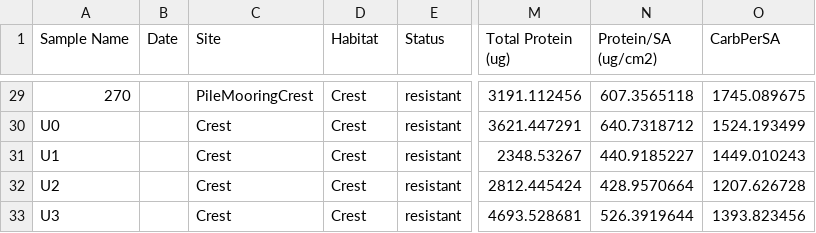
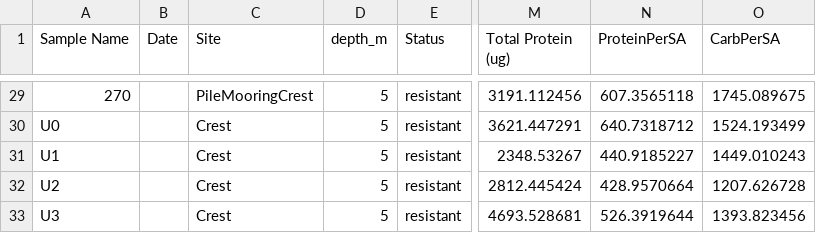
Before and after one commit to sarahleinbach/hyacinthus_histo, a CSV file: Energetics/SymbiontProteinEtcTemp.csv, drawn as a sheet; only a part is shown, gaps mark what is left out; the diff covers the shown part only; the diff names each change by its address in the sheet, - before the commit and + after, or states it on an @@ line.

```diff
--- a/Energetics/SymbiontProteinEtcTemp.csv
+++ b/Energetics/SymbiontProteinEtcTemp.csv
-D1: Habitat
+D1: depth_m
-N1: Protein/SA (ug/cm2)
+N1: ProteinPerSA
-D29:D33 (depth_m): Crest
+D29:D33 (depth_m): 5
```
Also changed, not shown: 27 edited cells elsewhere in this file, 1 other file.
